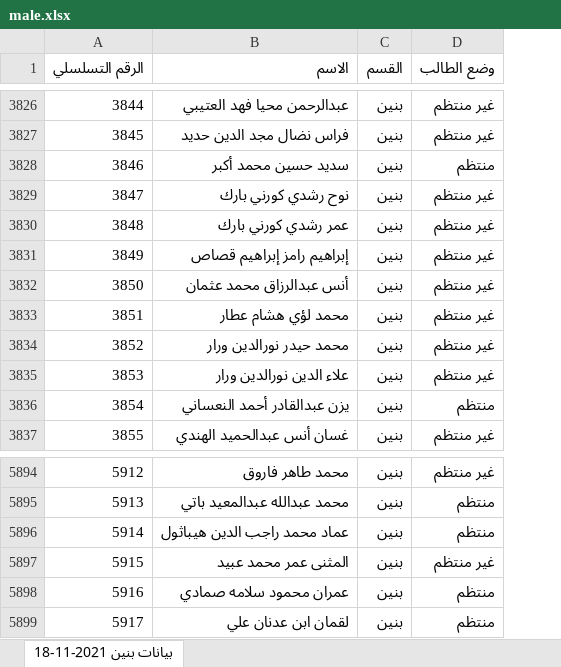
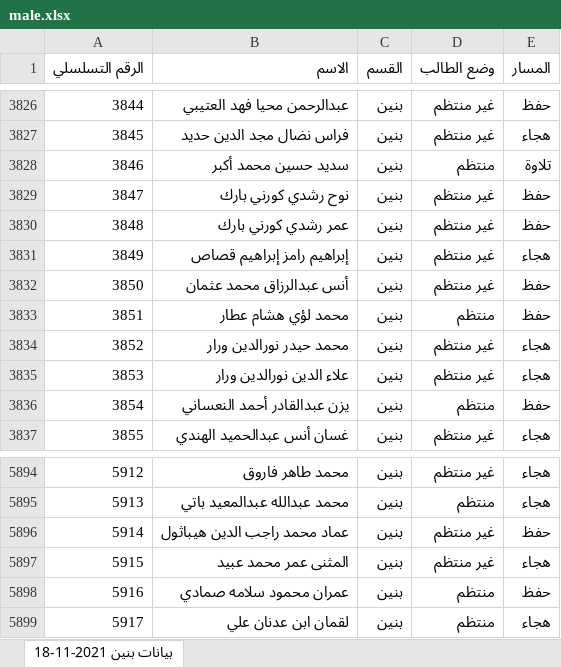
Before and after one commit to HatemFurqan/checkout, an Excel workbook: public/male.xlsx, sheet بيانات بنين 2021-11-18, drawn as a sheet; only a part is shown, gaps mark what is left out; values as stored, in another font and other column widths than the file's, no borders; the diff covers the shown part only; the diff names each change by its address in the sheet, - before the commit and + after, or states it on an @@ line.

```diff
--- a/public/male.xlsx (sheet بيانات بنين 2021-11-18)
+++ b/public/male.xlsx (sheet بيانات بنين 2021-11-18)
+column E (المسار), rows 3826-3837: حفظ | هجاء | تلاوة | حفظ | حفظ | هجاء | حفظ | حفظ | هجاء | هجاء | حفظ | هجاء; rows 5894-5899: هجاء | هجاء | حفظ | هجاء | حفظ | هجاء
-D3833 (وضع الطالب): غير منتظم
+D3833 (وضع الطالب): منتظم
-D5896 (وضع الطالب): منتظم
+D5896 (وضع الطالب): غير منتظم
```
Also changed, not shown: 11 added rows and 1 edited cell elsewhere in this sheet, public/female.xlsx, 13 other files.
